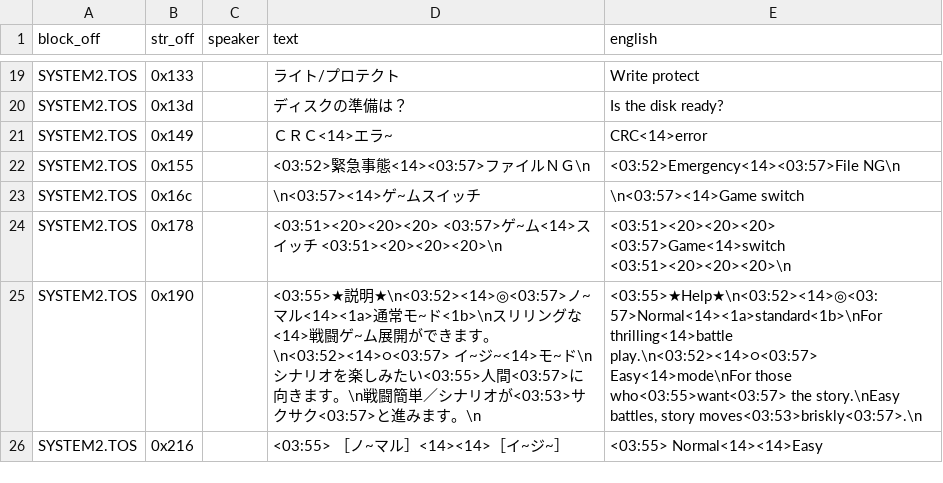
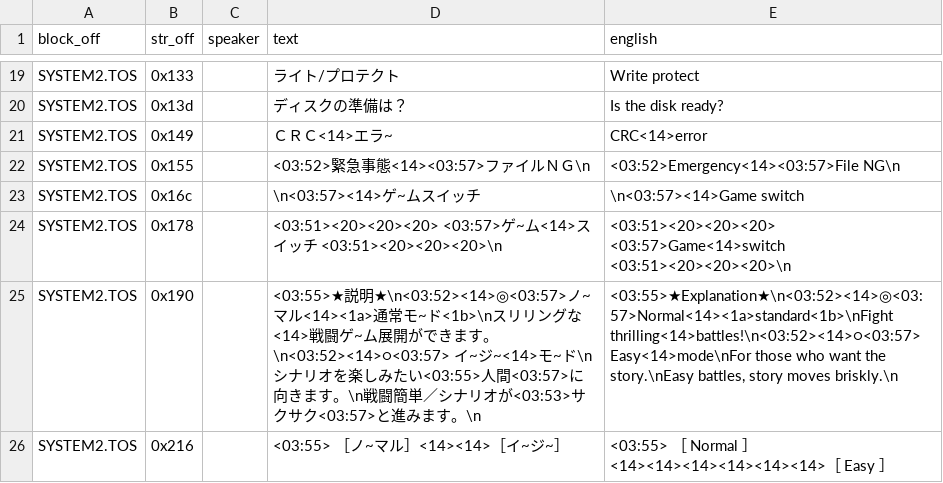
Before and after one commit to TrickyBitTranslations/VainDream2-FMTowns-English, a TSV file: script/SYSTEM2_TOS.tsv, drawn as a sheet; only a part is shown, gaps mark what is left out.

Commit message:
Fix the difficulty explanation panel and Normal/Easy selector
Reword the explanation text and keep it on its own line, then add
brackets and wider spacing to the Normal/Easy options so the cursor
lines up on each.

Closes #7

```diff
--- a/script/SYSTEM2_TOS.tsv
+++ b/script/SYSTEM2_TOS.tsv
@@ -24,3 +24,3 @@ SYSTEM2.TOS	0x16c		\n<03:57><14>ゲ~ムスイッチ	\n<03:57><14>Game switch
 SYSTEM2.TOS	0x178		<03:51><20><20><20> <03:57>ゲ~ム<14>スイッチ <03:51><20><20><20>\n	<03:51><20><20><20> <03:57>Game<14>switch <03:51><20><20><20>\n
-SYSTEM2.TOS	0x190		<03:55>★説明★\n<03:52><14>◎<03:57>ノ~マル<14><1a>通常モ~ド<1b>\nスリリングな<14>戦闘ゲ~ム展開ができます。\n<03:52><14>○<03:57> イ~ジ~<14>モ~ド\nシナリオを楽しみたい<03:55>人間<03:57>に向きます。\n戦闘簡単／シナリオが<03:53>サクサク<03:57>と進みます。\n	<03:55>★Help★\n<03:52><14>◎<03:57>Normal<14><1a>standard<1b>\nFor thrilling<14>battle play.\n<03:52><14>○<03:57> Easy<14>mode\nFor those who<03:55>want<03:57> the story.\nEasy battles, story moves<03:53>briskly<03:57>.\n
-SYSTEM2.TOS	0x216		<03:55> ［ノ~マル］<14><14>［イ~ジ~］	<03:55> Normal<14><14>Easy
+SYSTEM2.TOS	0x190		<03:55>★説明★\n<03:52><14>◎<03:57>ノ~マル<14><1a>通常モ~ド<1b>\nスリリングな<14>戦闘ゲ~ム展開ができます。\n<03:52><14>○<03:57> イ~ジ~<14>モ~ド\nシナリオを楽しみたい<03:55>人間<03:57>に向きます。\n戦闘簡単／シナリオが<03:53>サクサク<03:57>と進みます。\n	<03:55>★Explanation★\n<03:52><14>◎<03:57>Normal<14><1a>standard<1b>\nFight thrilling<14>battles!\n<03:52><14>○<03:57> Easy<14>mode\nFor those who want the story.\nEasy battles, story moves briskly.\n
+SYSTEM2.TOS	0x216		<03:55> ［ノ~マル］<14><14>［イ~ジ~］	<03:55> ［ Normal ］<14><14><14><14><14><14>［ Easy ］
```
